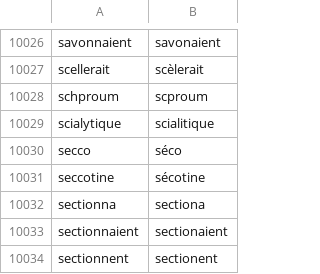
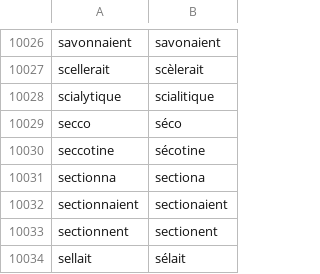
Before and after one commit to v-gb/ortografe, a CSV file: data/homemade/dict-erofa-ext.csv, drawn as a sheet; only a part is shown, gaps mark what is left out; the shorter side is filled out with more unchanged rows; the diff names each change by its address in the sheet, - before the commit and + after, or states it on an @@ line.

Commit message:
dict: ignore bad lexique entry

```diff
--- a/data/homemade/dict-erofa-ext.csv
+++ b/data/homemade/dict-erofa-ext.csv
-row 10028: schproum | scproum
```
Also changed, not shown: 1 other file.
